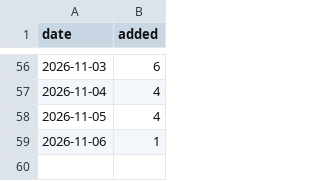
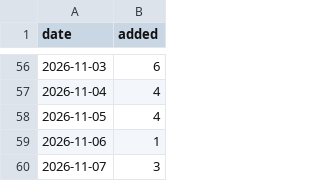
Before and after one commit to Manhattan-Institute-Labs/preventable-tragedies, a CSV file: database/data/daily_adds.csv, drawn as a sheet; only a part is shown, gaps mark what is left out.

```diff
--- a/database/data/daily_adds.csv
+++ b/database/data/daily_adds.csv
@@ -59 +59,2 @@ date,added
 2026-11-06,1
+2026-11-07,3
```
Also changed, not shown: database/data/offenders.csv, database/data/removed.csv, 17 other files.
